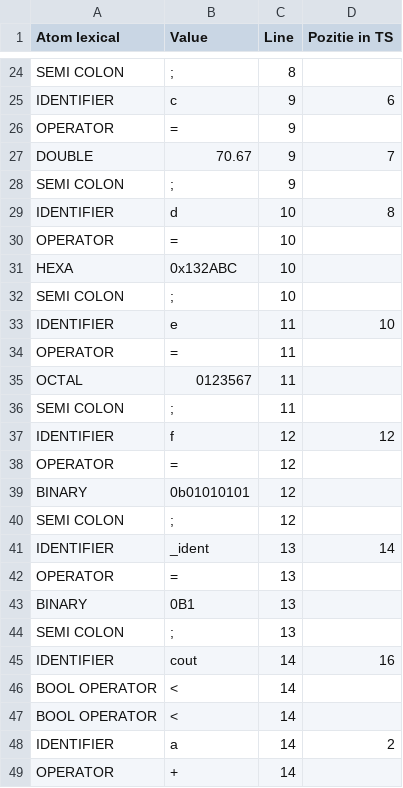
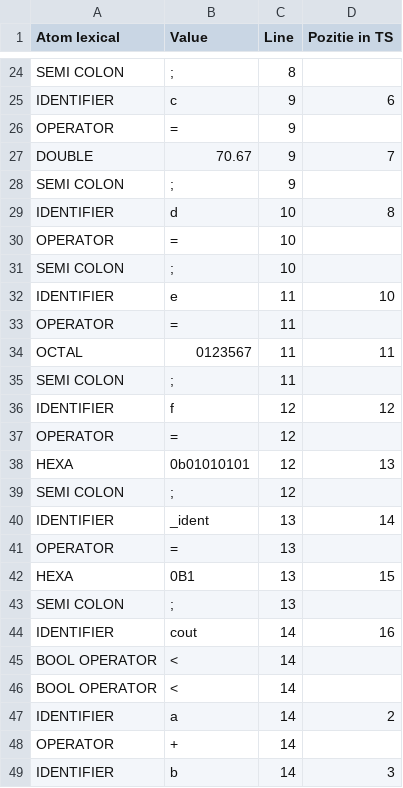
Before and after one commit to Mehaip/ubb-third-year, a CSV file: lftc/flex/data/fip.csv, drawn as a sheet; only a part is shown, gaps mark what is left out; the shorter side is filled out with more unchanged rows; the diff covers the shown part only.

```diff
--- a/lftc/flex/data/fip.csv
+++ b/lftc/flex/data/fip.csv
@@ -30,3 +30,2 @@ IDENTIFIER,d,10,8
 OPERATOR,=,10
-HEXA,0x132ABC,10
 SEMI COLON,;,10
@@ -34,3 +33,3 @@ IDENTIFIER,e,11,10
 OPERATOR,=,11
-OCTAL,0123567,11
+OCTAL,0123567,11,11
 SEMI COLON,;,11
@@ -38,3 +37,3 @@ IDENTIFIER,f,12,12
 OPERATOR,=,12
-BINARY,0b01010101,12
+HEXA,0b01010101,12,13
 SEMI COLON,;,12
@@ -42,3 +41,3 @@ IDENTIFIER,_ident,13,14
 OPERATOR,=,13
-BINARY,0B1,13
+HEXA,0B1,13,15
 SEMI COLON,;,13
```
Also changed, not shown: 11 added rows and 1 edited cell elsewhere in this file, 11 other files.
